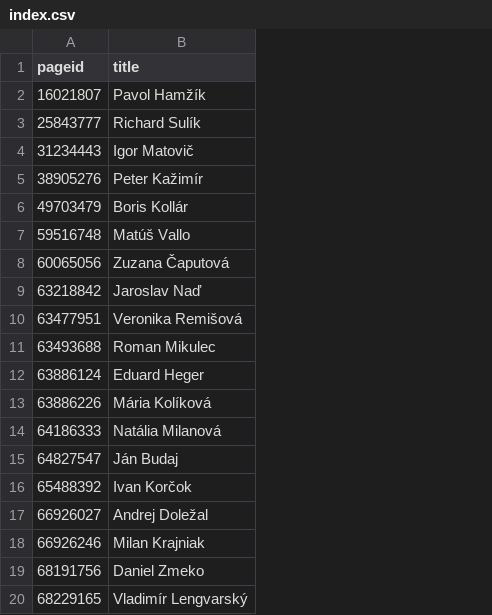
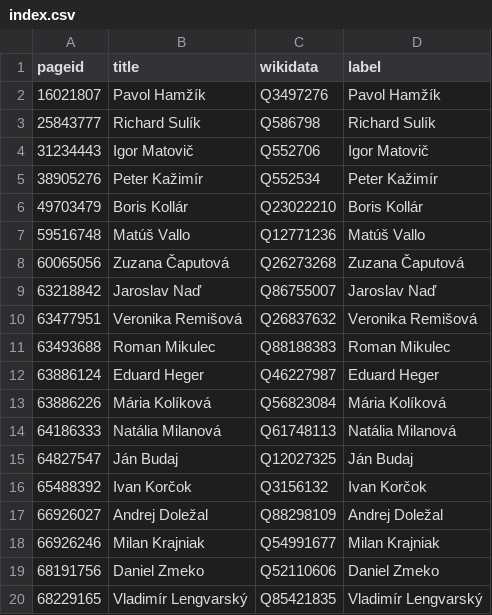
Before and after one commit to every-politician-scrapers/slovakia-cabinet, a CSV file: enwiki/index.csv, drawn as a sheet; the diff names each change by its address in the sheet, - before the commit and + after, or states it on an @@ line.

```diff
--- a/enwiki/index.csv
+++ b/enwiki/index.csv
+column C (wikidata), rows 2-20: Q3497276 | Q586798 | Q552706 | Q552534 | Q23022210 | Q12771236 | Q26273268 | Q86755007 | Q26837632 | Q88188383 | Q46227987 | Q56823084 | Q61748113 | Q12027325 | Q3156132 | Q88298109 | Q54991677 | Q52110606 | Q85421835
+column D (label), rows 2-20: Pavol Hamžík | Richard Sulík | Igor Matovič | Peter Kažimír | Boris Kollár | Matúš Vallo | Zuzana Čaputová | Jaroslav Naď | Veronika Remišová | Roman Mikulec | Eduard Heger | Mária Kolíková | Natália Milanová | Ján Budaj | Ivan Korčok | Andrej Doležal | Milan Krajniak | Daniel Zmeko | Vladimír Lengvarský
```
Also changed, not shown: 19 other files.
